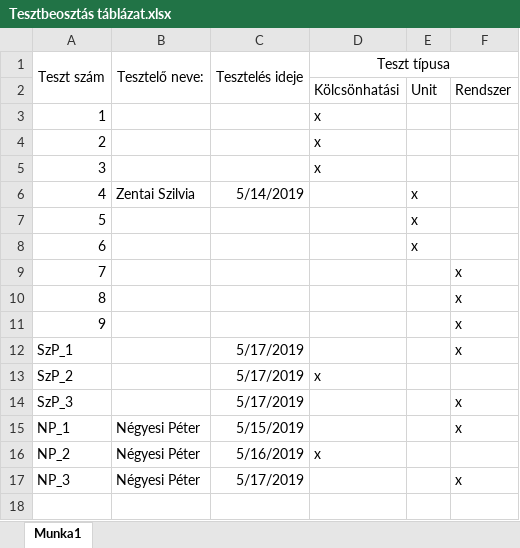
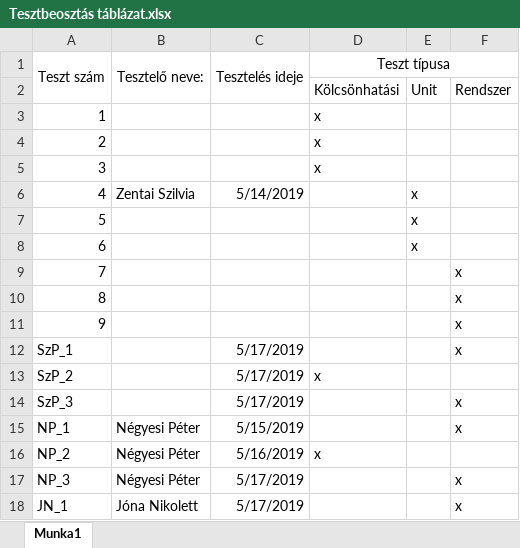
Before and after one commit to gitjuzer/Projlab2019lev, an Excel workbook: Tesztdokumentáció/Tesztbeosztás táblázat.xlsx, sheet Munka1, drawn as a sheet; values as stored, in another font and other column widths than the file's, no borders; the diff names each change by its address in the sheet, - before the commit and + after, or states it on an @@ line.

Commit message:
Beosztásban rögzítettem magam.

```diff
--- a/Tesztdokumentáció/Tesztbeosztás táblázat.xlsx (sheet Munka1)
+++ b/Tesztdokumentáció/Tesztbeosztás táblázat.xlsx (sheet Munka1)
+row 18: JN_1 | Jóna Nikolett | 5/17/2019 |  |  | x
```
